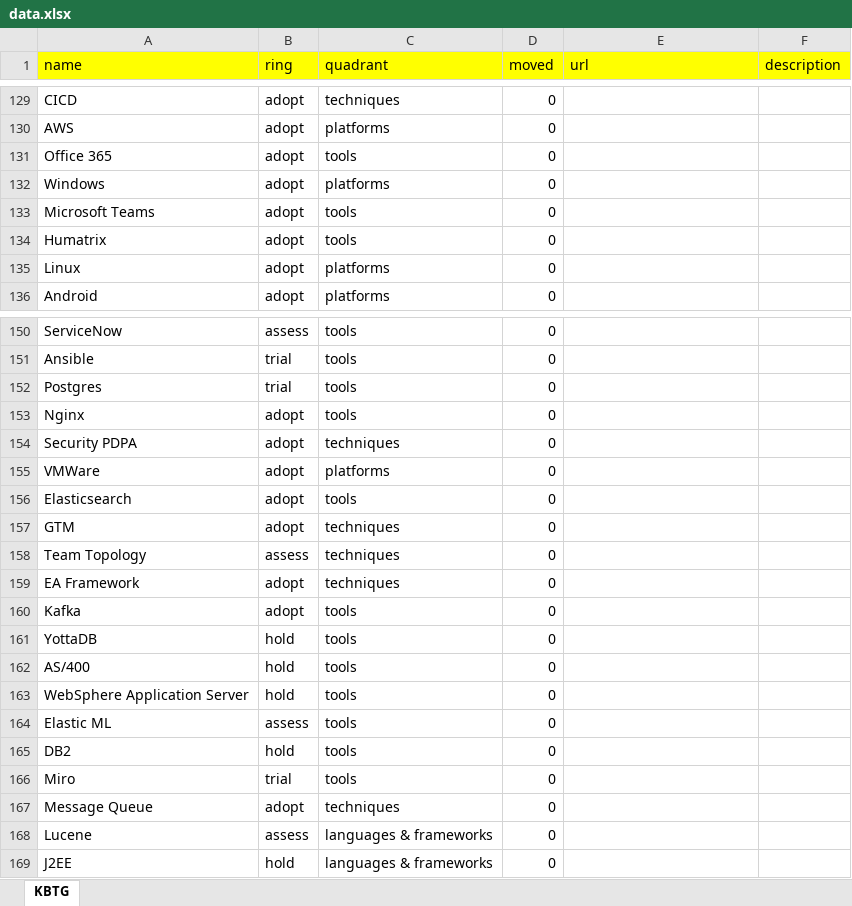
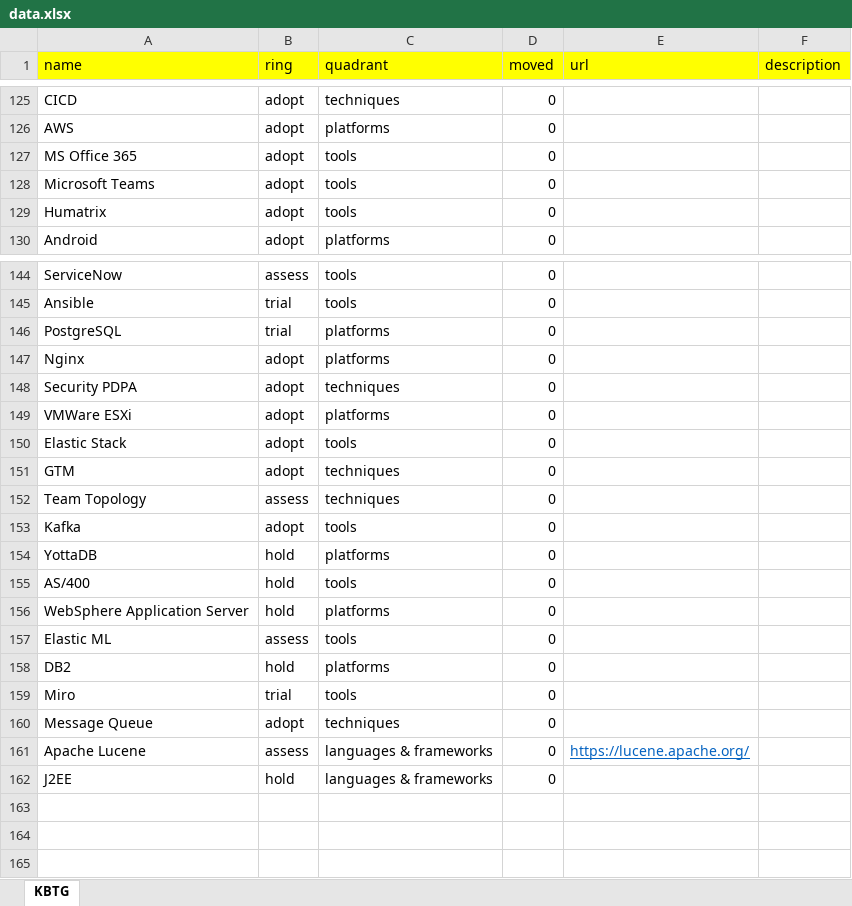
Before and after one commit to tinnapat/devx-backstage, an Excel workbook: packages/app/public/techradar/data.xlsx, sheet KBTG, drawn as a sheet; only a part is shown, gaps mark what is left out; values as stored, in another font and other column widths than the file's, no borders; removed rows and columns are numbered as before the commit, all else as after; the diff covers the shown part only; the diff names each change by its address in the sheet, - before the commit and + after, or states it on an @@ line.

```diff
--- a/packages/app/public/techradar/data.xlsx (sheet KBTG)
+++ b/packages/app/public/techradar/data.xlsx (sheet KBTG)
-A127 (name): Office 365
+A127 (name): MS Office 365
-row 132: Windows | adopt | platforms | 0
-row 135: Linux | adopt | platforms | 0
-A146 (name): Postgres
+A146 (name): PostgreSQL
-C146:C147 (quadrant): tools
+C146:C147 (quadrant): platforms
-A149 (name): VMWare
+A149 (name): VMWare ESXi
-A150 (name): Elasticsearch
+A150 (name): Elastic Stack
-row 159: EA Framework | adopt | techniques | 0
-C154 (quadrant): tools
+C154 (quadrant): platforms
-C156 (quadrant): tools
+C156 (quadrant): platforms
-C158 (quadrant): tools
+C158 (quadrant): platforms
-A161 (name): Lucene
+A161 (name): Apache Lucene
-E161 (url): (empty)
+E161 (url): https://lucene.apache.org/
```
Also changed, not shown: 4 removed rows and 27 edited cells elsewhere in this sheet.
